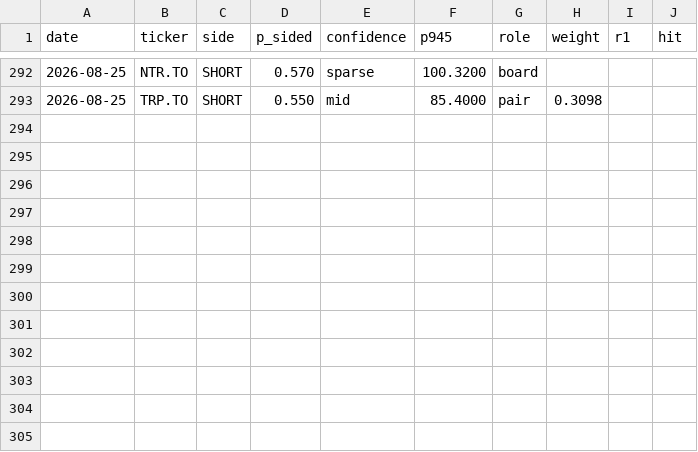
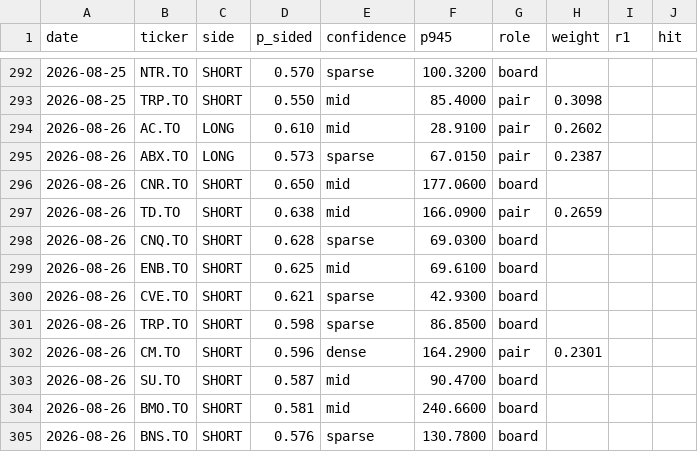
Before and after one commit to rufatb/RB, a CSV file: ledger.csv, drawn as a sheet; only a part is shown, gaps mark what is left out; the diff names each change by its address in the sheet, - before the commit and + after, or states it on an @@ line.

```diff
--- a/ledger.csv
+++ b/ledger.csv
+row 294: 2026-08-26 | AC.TO | LONG | 0.610 | mid | 28.9100 | pair | 0.2602
+row 295: 2026-08-26 | ABX.TO | LONG | 0.573 | sparse | 67.0150 | pair | 0.2387
+row 296: 2026-08-26 | CNR.TO | SHORT | 0.650 | mid | 177.0600 | board
+row 297: 2026-08-26 | TD.TO | SHORT | 0.638 | mid | 166.0900 | pair | 0.2659
+row 298: 2026-08-26 | CNQ.TO | SHORT | 0.628 | sparse | 69.0300 | board
+row 299: 2026-08-26 | ENB.TO | SHORT | 0.625 | mid | 69.6100 | board
+row 300: 2026-08-26 | CVE.TO | SHORT | 0.621 | sparse | 42.9300 | board
+row 301: 2026-08-26 | TRP.TO | SHORT | 0.598 | sparse | 86.8500 | board
+row 302: 2026-08-26 | CM.TO | SHORT | 0.596 | dense | 164.2900 | pair | 0.2301
+row 303: 2026-08-26 | SU.TO | SHORT | 0.587 | mid | 90.4700 | board
+row 304: 2026-08-26 | BMO.TO | SHORT | 0.581 | mid | 240.6600 | board
+row 305: 2026-08-26 | BNS.TO | SHORT | 0.576 | sparse | 130.7800 | board
```
Also changed, not shown: universe_prints.csv.
